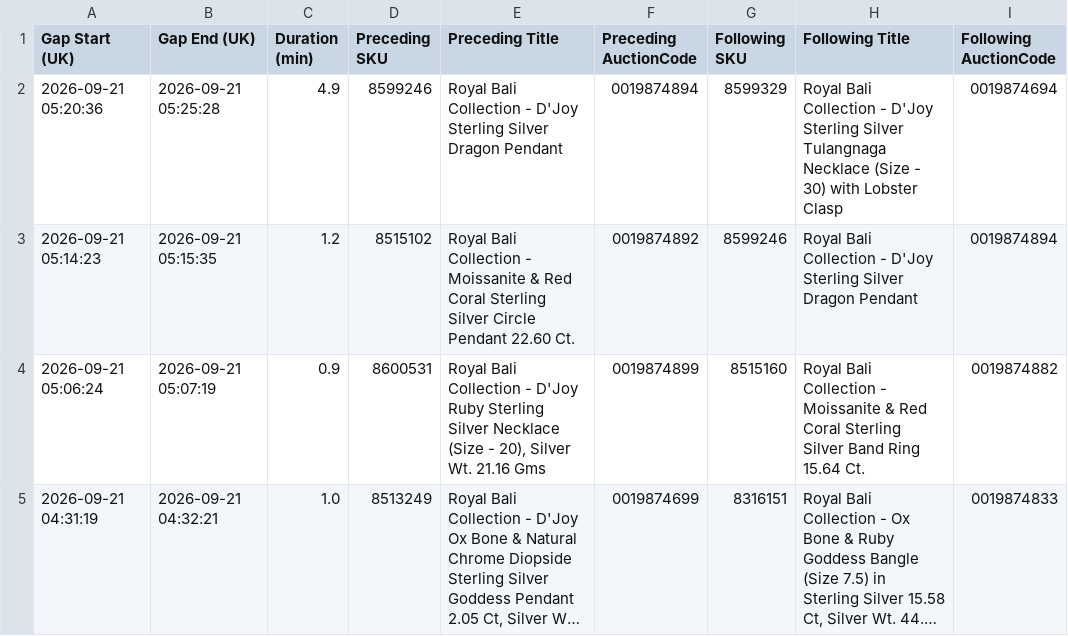
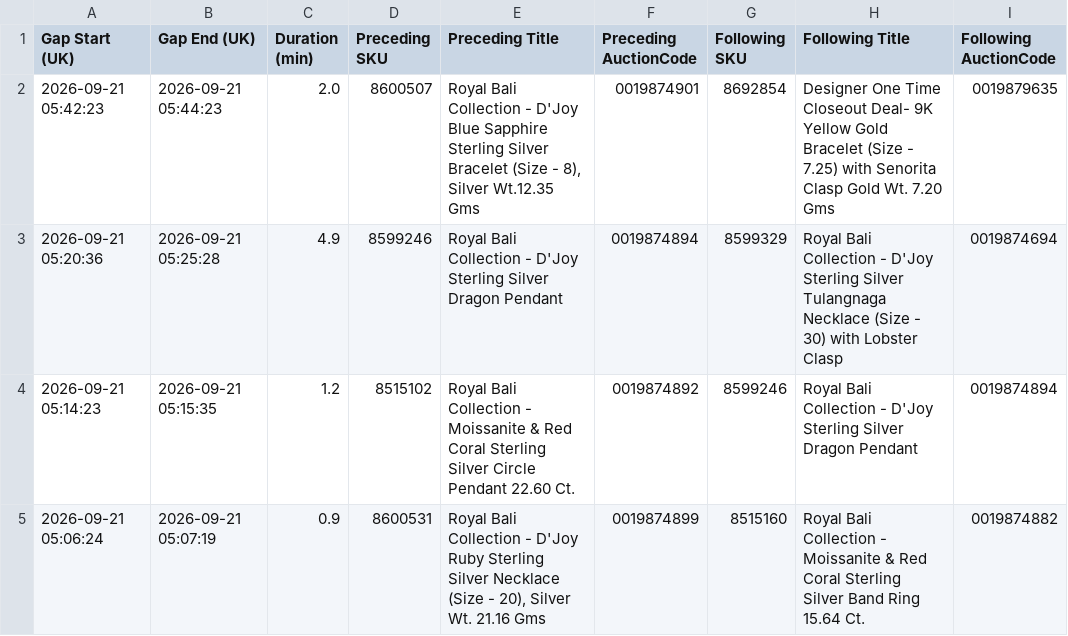
Before and after one commit to sanjanagandhi-vgl/live-tv-tracker, a CSV file: data/tjc_gaps.csv, drawn as a sheet; only a part is shown; the shorter side is filled out with more unchanged rows; long unchanged cells end in …; the diff names each change by its address in the sheet, - before the commit and + after, or states it on an @@ line.

```diff
--- a/data/tjc_gaps.csv
+++ b/data/tjc_gaps.csv
+row 2: 2026-09-21 05:42:23 | 2026-09-21 05:44:23 | 2.0 | 8600507 | Royal Bali Collection - D'Joy Blue Sapphire Sterling Silver Bracelet (Size - 8), Silver Wt.12.35 Gms | 0019874901 | 8692854 | Designer One Time Closeout Deal- 9K Yellow Gold Bracelet (Size - 7.25) with Senorita Clasp Gold Wt. 7.20 Gms | 0019879635
```
Also changed, not shown: 3 other files.
